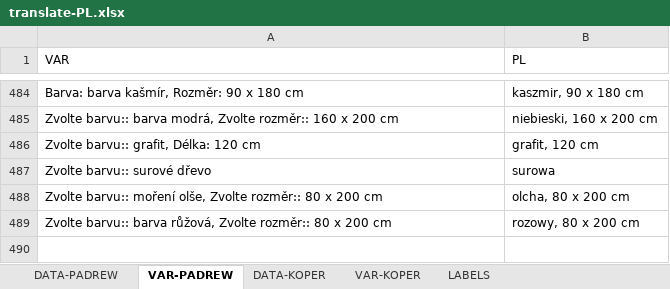
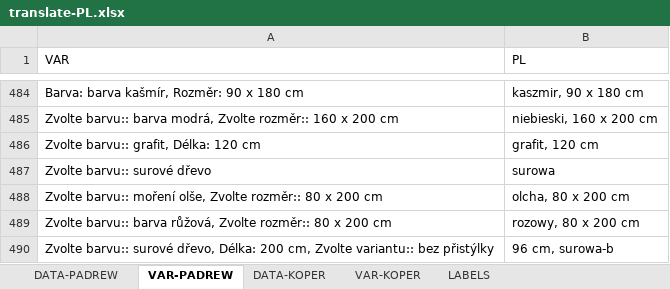
Before and after one commit to xaxamagyar/padrew-objednavka, an Excel workbook: translate-PL.xlsx, sheet VAR-PADREW, drawn as a sheet; only a part is shown, gaps mark what is left out; values as stored, in another font and other column widths than the file's, no borders; the diff names each change by its address in the sheet, - before the commit and + after, or states it on an @@ line.

Commit message:
Automatická aktualizace překladové databáze z webové aplikace

```diff
--- a/translate-PL.xlsx (sheet VAR-PADREW)
+++ b/translate-PL.xlsx (sheet VAR-PADREW)
+row 490: Zvolte barvu:: surové dřevo, Délka: 200 cm, Zvolte variantu:: bez přistýlky | 96 cm, surowa-b
```
